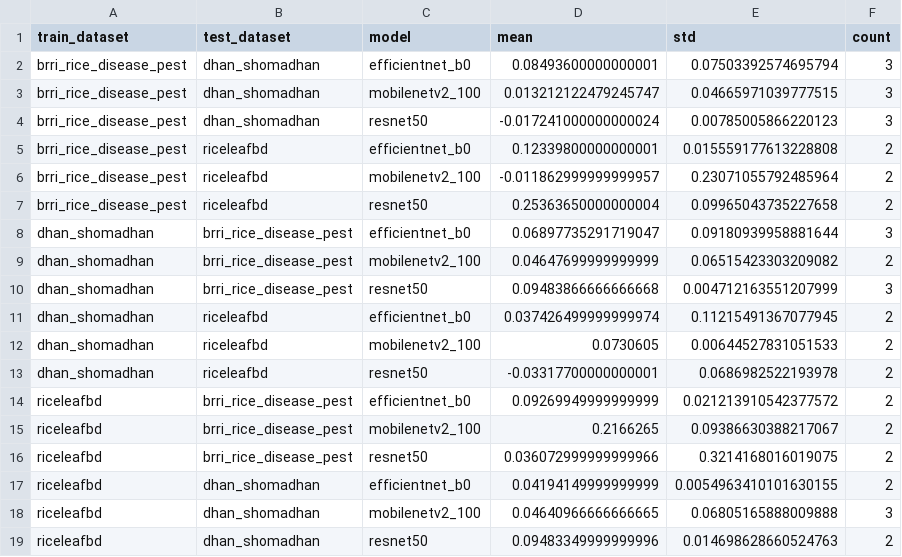
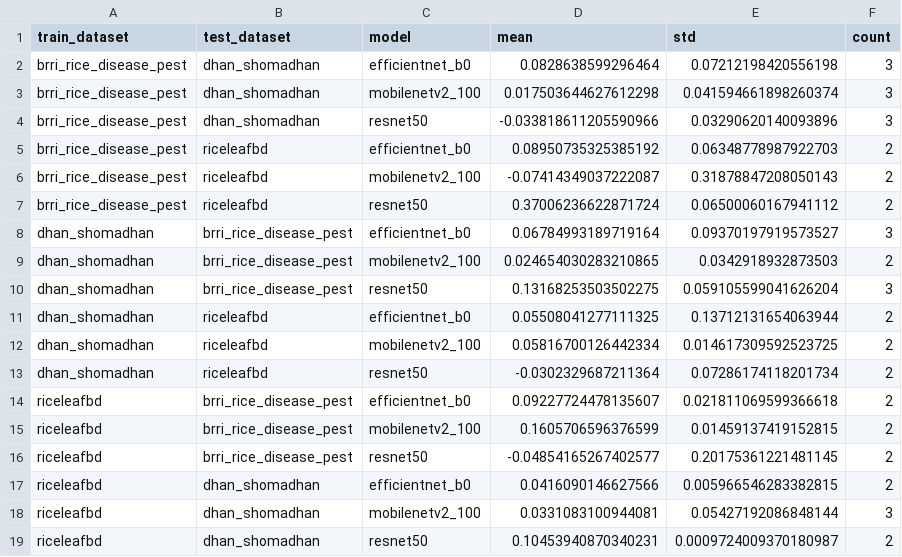
Before and after one commit to ShishiMaru81/Research_CV, a CSV file: week11_results/multiseed/aug_delta_per_cell.csv, drawn as a sheet.

```diff
--- a/week11_results/multiseed/aug_delta_per_cell.csv
+++ b/week11_results/multiseed/aug_delta_per_cell.csv
@@ -1,19 +1,19 @@
 train_dataset,test_dataset,model,mean,std,count
-brri_rice_disease_pest,dhan_shomadhan,efficientnet_b0,0.08493600000000001,0.07503392574695794,3
-brri_rice_disease_pest,dhan_shomadhan,mobilenetv2_100,0.013212122479245747,0.04665971039777515,3
-brri_rice_disease_pest,dhan_shomadhan,resnet50,-0.017241000000000024,0.00785005866220123,3
-brri_rice_disease_pest,riceleafbd,efficientnet_b0,0.12339800000000001,0.015559177613228808,2
-brri_rice_disease_pest,riceleafbd,mobilenetv2_100,-0.011862999999999957,0.23071055792485964,2
-brri_rice_disease_pest,riceleafbd,resnet50,0.25363650000000004,0.09965043735227658,2
-dhan_shomadhan,brri_rice_disease_pest,efficientnet_b0,0.06897735291719047,0.09180939958881644,3
-dhan_shomadhan,brri_rice_disease_pest,mobilenetv2_100,0.04647699999999999,0.06515423303209082,2
-dhan_shomadhan,brri_rice_disease_pest,resnet50,0.09483866666666668,0.004712163551207999,3
-dhan_shomadhan,riceleafbd,efficientnet_b0,0.037426499999999974,0.11215491367077945,2
-dhan_shomadhan,riceleafbd,mobilenetv2_100,0.0730605,0.00644527831051533,2
-dhan_shomadhan,riceleafbd,resnet50,-0.03317700000000001,0.0686982522193978,2
-riceleafbd,brri_rice_disease_pest,efficientnet_b0,0.09269949999999999,0.021213910542377572,2
-riceleafbd,brri_rice_disease_pest,mobilenetv2_100,0.2166265,0.09386630388217067,2
-riceleafbd,brri_rice_disease_pest,resnet50,0.036072999999999966,0.3214168016019075,2
-riceleafbd,dhan_shomadhan,efficientnet_b0,0.04194149999999999,0.0054963410101630155,2
-riceleafbd,dhan_shomadhan,mobilenetv2_100,0.04640966666666665,0.06805165888009888,3
-riceleafbd,dhan_shomadhan,resnet50,0.09483349999999996,0.014698628660524763,2
+brri_rice_disease_pest,dhan_shomadhan,efficientnet_b0,0.0828638599296464,0.07212198420556198,3
+brri_rice_disease_pest,dhan_shomadhan,mobilenetv2_100,0.017503644627612298,0.041594661898260374,3
+brri_rice_disease_pest,dhan_shomadhan,resnet50,-0.033818611205590966,0.03290620140093896,3
+brri_rice_disease_pest,riceleafbd,efficientnet_b0,0.08950735325385192,0.06348778987922703,2
+brri_rice_disease_pest,riceleafbd,mobilenetv2_100,-0.07414349037222087,0.31878847208050143,2
+brri_rice_disease_pest,riceleafbd,resnet50,0.37006236622871724,0.06500060167941112,2
+dhan_shomadhan,brri_rice_disease_pest,efficientnet_b0,0.06784993189719164,0.09370197919573527,3
+dhan_shomadhan,brri_rice_disease_pest,mobilenetv2_100,0.024654030283210865,0.0342918932873503,2
+dhan_shomadhan,brri_rice_disease_pest,resnet50,0.13168253503502275,0.059105599041626204,3
+dhan_shomadhan,riceleafbd,efficientnet_b0,0.05508041277111325,0.13712131654063944,2
+dhan_shomadhan,riceleafbd,mobilenetv2_100,0.05816700126442334,0.014617309592523725,2
+dhan_shomadhan,riceleafbd,resnet50,-0.0302329687211364,0.07286174118201734,2
+riceleafbd,brri_rice_disease_pest,efficientnet_b0,0.09227724478135607,0.021811069599366618,2
+riceleafbd,brri_rice_disease_pest,mobilenetv2_100,0.1605706596376599,0.01459137419152815,2
+riceleafbd,brri_rice_disease_pest,resnet50,-0.04854165267402577,0.20175361221481145,2
+riceleafbd,dhan_shomadhan,efficientnet_b0,0.0416090146627566,0.005966546283382815,2
+riceleafbd,dhan_shomadhan,mobilenetv2_100,0.0331083100944081,0.05427192086848144,3
+riceleafbd,dhan_shomadhan,resnet50,0.10453940870340231,0.0009724009370180987,2
```
Also changed, not shown: frozen_results_v2/stats_tests.csv, paper/tables/table_summary_stats_multiseed.csv, 28 other files.
